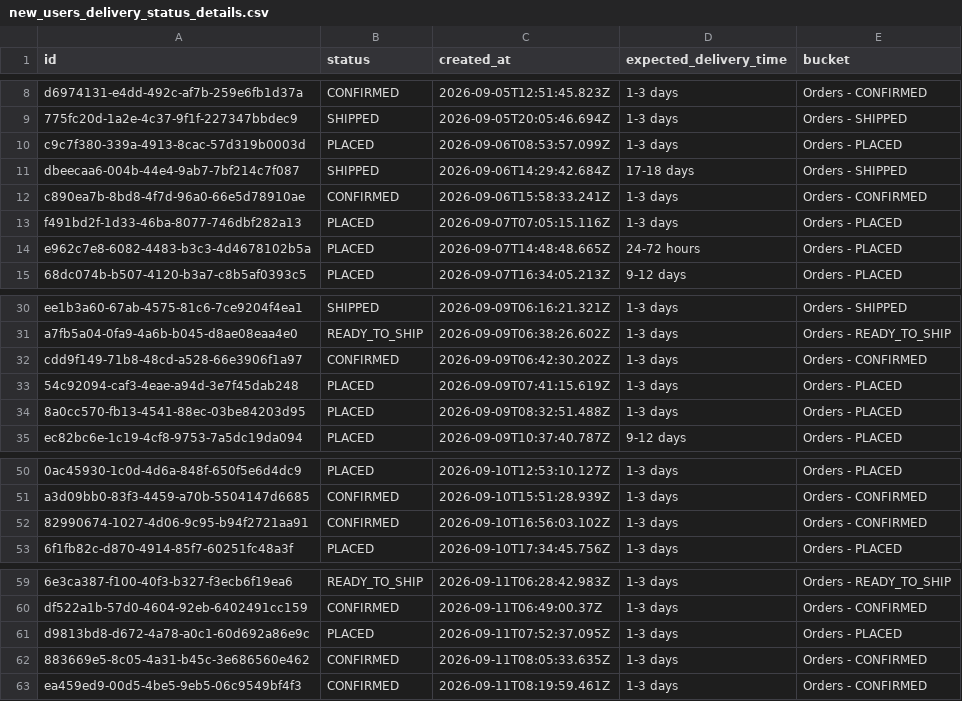
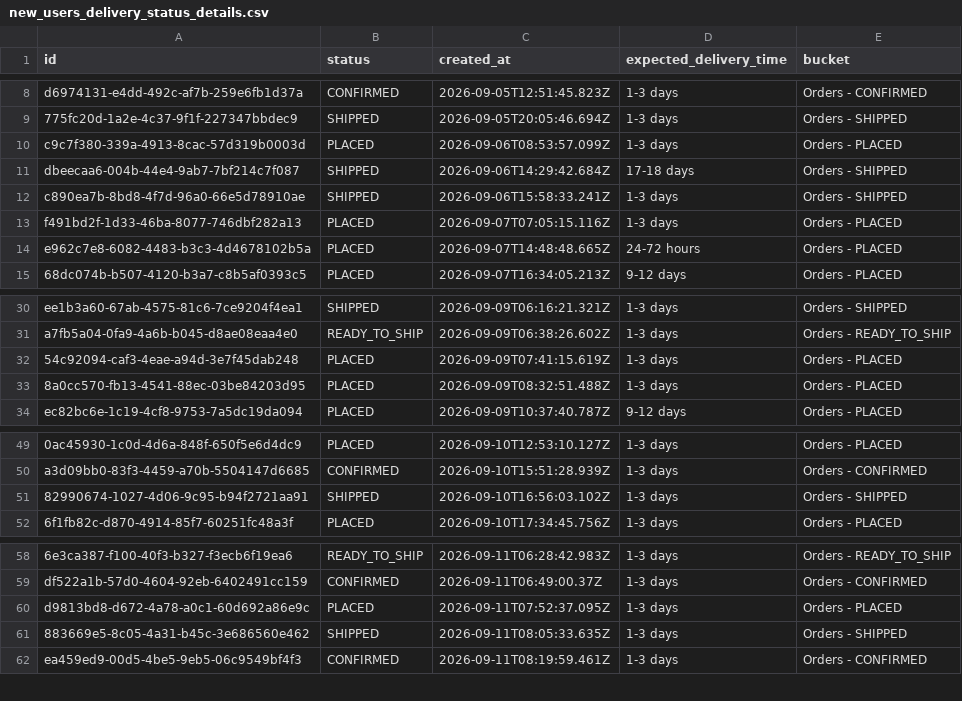
Before and after one commit to Amankr0402/Daily-Sales-Revenue-Report, a CSV file: data/new_users_delivery_status_details.csv, drawn as a sheet; only a part is shown, gaps mark what is left out; removed rows and columns are numbered as before the commit, all else as after; the diff names each change by its address in the sheet, - before the commit and + after, or states it on an @@ line.

```diff
--- a/data/new_users_delivery_status_details.csv
+++ b/data/new_users_delivery_status_details.csv
-B12 (status): CONFIRMED
+B12 (status): SHIPPED
-E12 (bucket): Orders - CONFIRMED
+E12 (bucket): Orders - SHIPPED
-row 32: cdd9f149-71b8-48cd-a528-66e3906f1a97 | CONFIRMED | 2026-09-09T06:42:30.202Z | 1-3 days | Orders - CONFIRMED
-B51 (status): CONFIRMED
+B51 (status): SHIPPED
-E51 (bucket): Orders - CONFIRMED
+E51 (bucket): Orders - SHIPPED
-B61 (status): CONFIRMED
+B61 (status): SHIPPED
-E61 (bucket): Orders - CONFIRMED
+E61 (bucket): Orders - SHIPPED
```
Also changed, not shown: data/missed_leads_details.csv, data/subs_ending_5d_details.csv, 13 other files.
